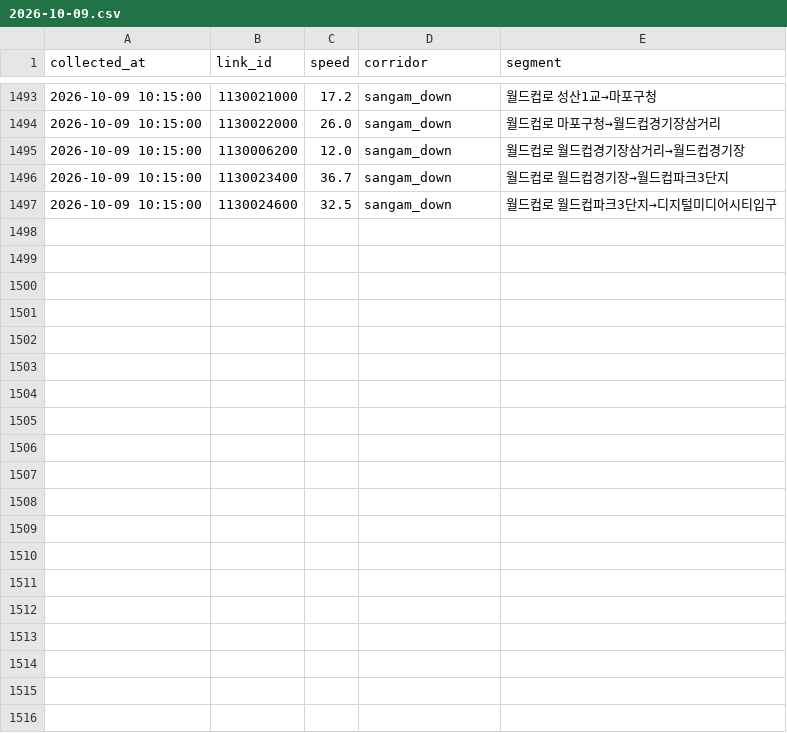
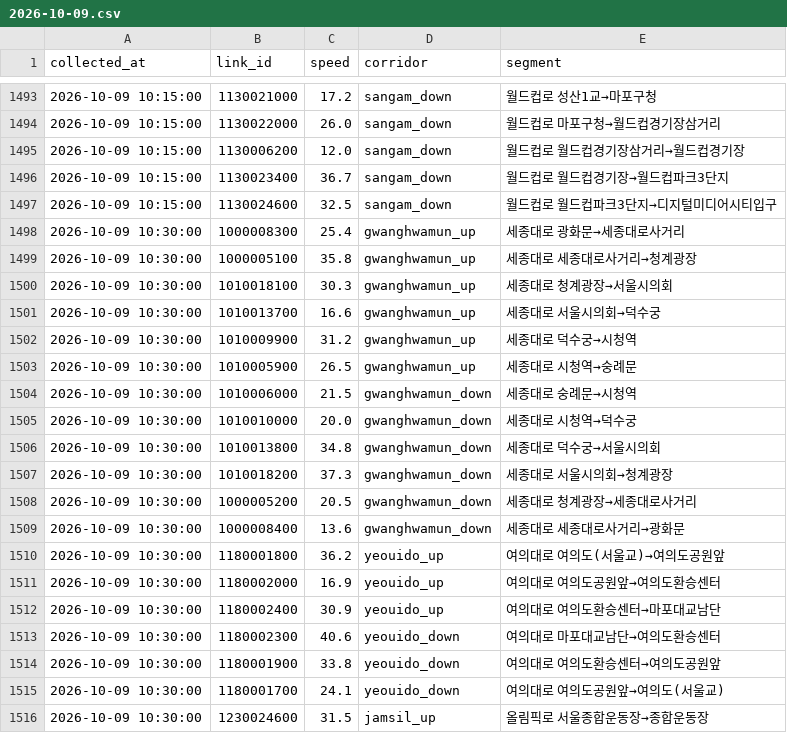
Before and after one commit to SKALA-SAJO/event-aware-traffic-seoul, a CSV file: collected/speed/2026-10-09.csv, drawn as a sheet; only a part is shown, gaps mark what is left out; the diff covers the shown part only.

```diff
--- a/collected/speed/2026-10-09.csv
+++ b/collected/speed/2026-10-09.csv
@@ -1497 +1497,20 @@ collected_at,link_id,speed,corridor,segment
 2026-10-09 10:15:00,1130024600,32.5,sangam_down,월드컵로 월드컵파크3단지→디지털미디어시티입구
+2026-10-09 10:30:00,1000008300,25.4,gwanghwamun_up,세종대로 광화문→세종대로사거리
+2026-10-09 10:30:00,1000005100,35.8,gwanghwamun_up,세종대로 세종대로사거리→청계광장
+2026-10-09 10:30:00,1010018100,30.3,gwanghwamun_up,세종대로 청계광장→서울시의회
+2026-10-09 10:30:00,1010013700,16.6,gwanghwamun_up,세종대로 서울시의회→덕수궁
+2026-10-09 10:30:00,1010009900,31.2,gwanghwamun_up,세종대로 덕수궁→시청역
+2026-10-09 10:30:00,1010005900,26.5,gwanghwamun_up,세종대로 시청역→숭례문
+2026-10-09 10:30:00,1010006000,21.5,gwanghwamun_down,세종대로 숭례문→시청역
+2026-10-09 10:30:00,1010010000,20.0,gwanghwamun_down,세종대로 시청역→덕수궁
+2026-10-09 10:30:00,1010013800,34.8,gwanghwamun_down,세종대로 덕수궁→서울시의회
+2026-10-09 10:30:00,1010018200,37.3,gwanghwamun_down,세종대로 서울시의회→청계광장
+2026-10-09 10:30:00,1000005200,20.5,gwanghwamun_down,세종대로 청계광장→세종대로사거리
+2026-10-09 10:30:00,1000008400,13.6,gwanghwamun_down,세종대로 세종대로사거리→광화문
+2026-10-09 10:30:00,1180001800,36.2,yeouido_up,여의대로 여의도(서울교)→여의도공원앞
+2026-10-09 10:30:00,1180002000,16.9,yeouido_up,여의대로 여의도공원앞→여의도환승센터
+2026-10-09 10:30:00,1180002400,30.9,yeouido_up,여의대로 여의도환승센터→마포대교남단
+2026-10-09 10:30:00,1180002300,40.6,yeouido_down,여의대로 마포대교남단→여의도환승센터
+2026-10-09 10:30:00,1180001900,33.8,yeouido_down,여의대로 여의도환승센터→여의도공원앞
+2026-10-09 10:30:00,1180001700,24.1,yeouido_down,여의대로 여의도공원앞→여의도(서울교)
+2026-10-09 10:30:00,1230024600,31.5,jamsil_up,올림픽로 서울종합운동장→종합운동장
```
Also changed, not shown: 15 added rows elsewhere in this file.
